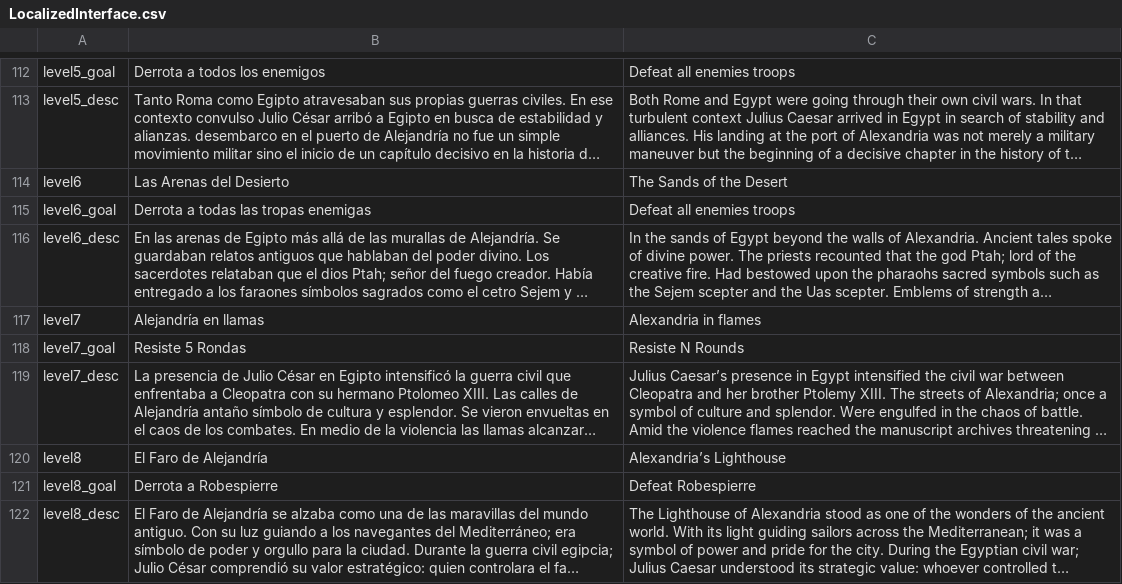
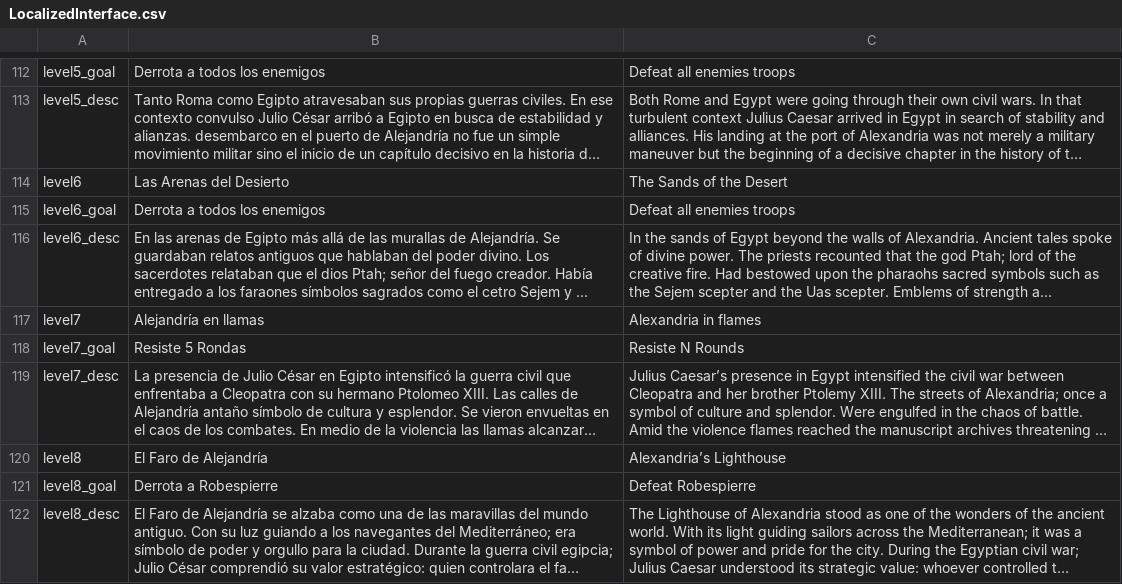
Before and after one commit to TheCursedOnion/JuegoSebolla, a CSV file: Assets/_OurAssets/Resources/Localization/LocalizedInterface.csv, drawn as a sheet; only a part is shown, gaps mark what is left out; long unchanged cells end in …; the diff names each change by its address in the sheet, - before the commit and + after, or states it on an @@ line.

```diff
--- a/Assets/_OurAssets/Resources/Localization/LocalizedInterface.csv
+++ b/Assets/_OurAssets/Resources/Localization/LocalizedInterface.csv
-B115: Derrota a todas las tropas enemigas
+B115: Derrota a todos los enemigos
```
Also changed, not shown: 28 other files.
